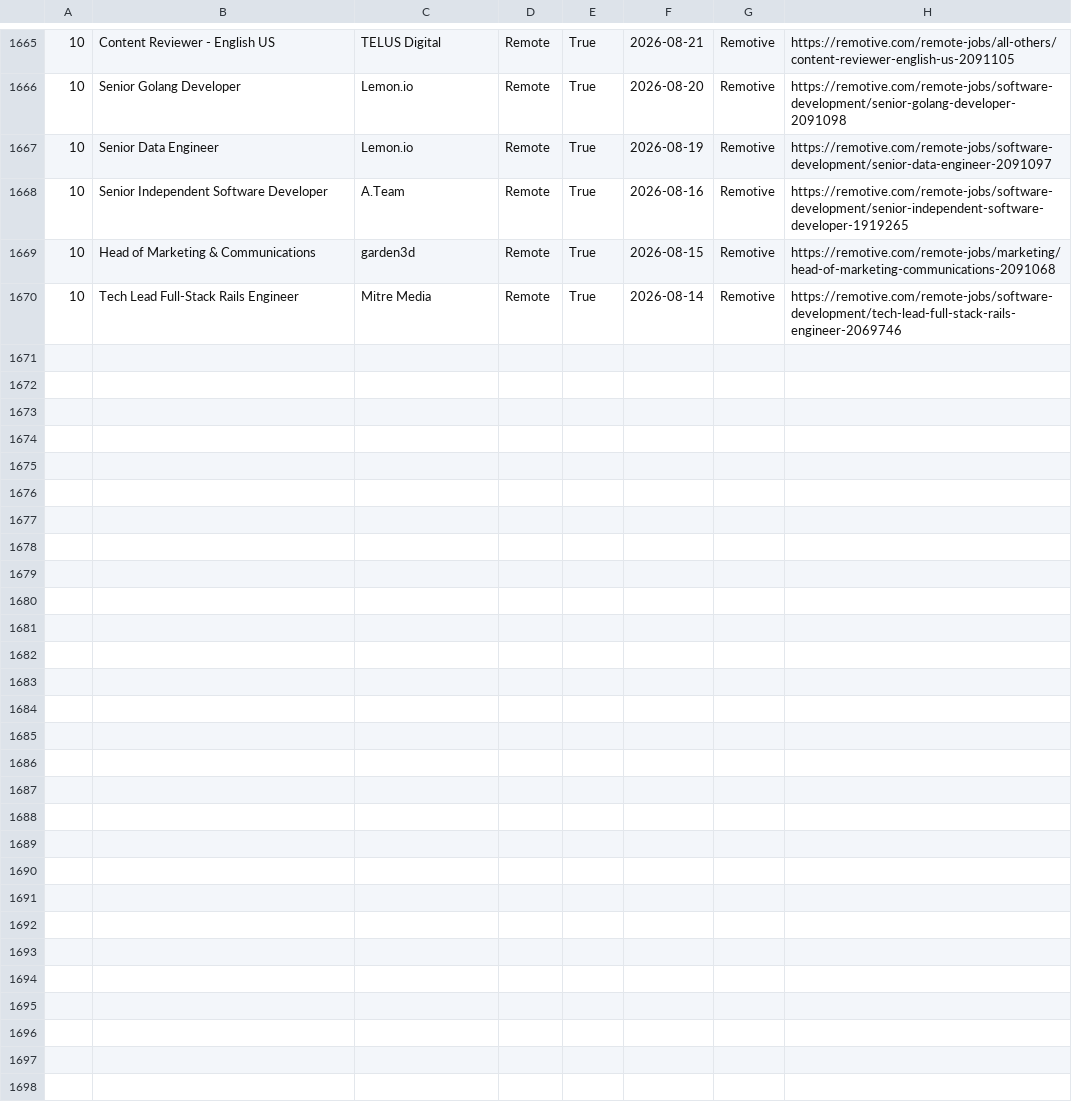
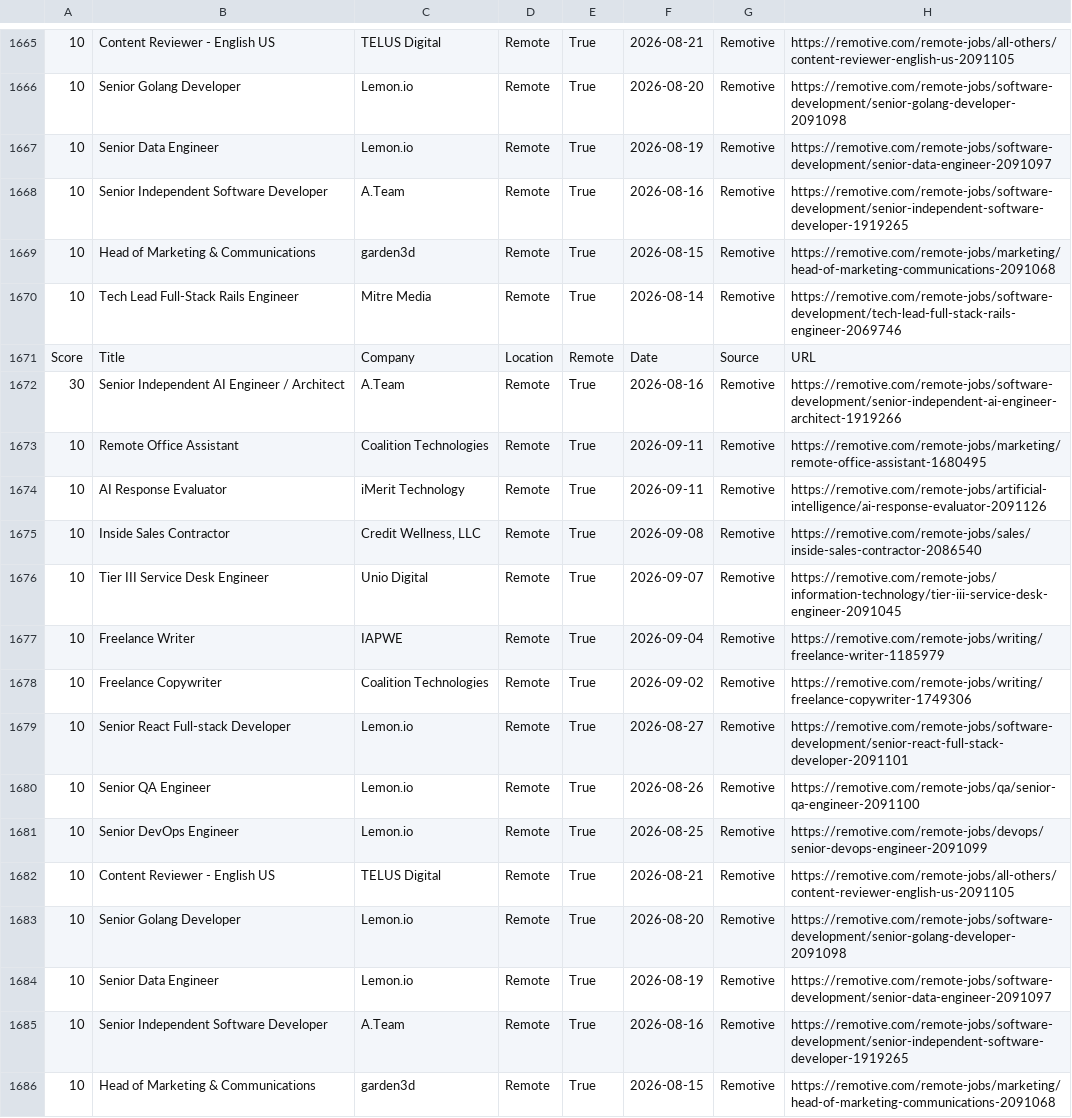
Before and after one commit to hamedmit/JobScraper, a CSV file: output/reports/jobs.csv, drawn as a sheet; only a part is shown, gaps mark what is left out; the diff names each change by its address in the sheet, - before the commit and + after, or states it on an @@ line.

```diff
--- a/output/reports/jobs.csv
+++ b/output/reports/jobs.csv
+row 1671: Score | Title | Company | Location | Remote | Date | Source | URL
+row 1672: 30 | Senior Independent AI Engineer / Architect | A.Team | Remote | True | 2026-08-16 | Remotive | https://remotive.com/remote-jobs/software-development/senior-independent-ai-engineer-architect-1919266
+row 1673: 10 | Remote Office Assistant | Coalition Technologies | Remote | True | 2026-09-11 | Remotive | https://remotive.com/remote-jobs/marketing/remote-office-assistant-1680495
+row 1674: 10 | AI Response Evaluator | iMerit Technology | Remote | True | 2026-09-11 | Remotive | https://remotive.com/remote-jobs/artificial-intelligence/ai-response-evaluator-2091126
+row 1675: 10 | Inside Sales Contractor | Credit Wellness, LLC | Remote | True | 2026-09-08 | Remotive | https://remotive.com/remote-jobs/sales/inside-sales-contractor-2086540
+row 1676: 10 | Tier III Service Desk Engineer | Unio Digital | Remote | True | 2026-09-07 | Remotive | https://remotive.com/remote-jobs/information-technology/tier-iii-service-desk-engineer-2091045
+row 1677: 10 | Freelance Writer | IAPWE | Remote | True | 2026-09-04 | Remotive | https://remotive.com/remote-jobs/writing/freelance-writer-1185979
+row 1678: 10 | Freelance Copywriter | Coalition Technologies | Remote | True | 2026-09-02 | Remotive | https://remotive.com/remote-jobs/writing/freelance-copywriter-1749306
+row 1679: 10 | Senior React Full-stack Developer | Lemon.io | Remote | True | 2026-08-27 | Remotive | https://remotive.com/remote-jobs/software-development/senior-react-full-stack-developer-2091101
+row 1680: 10 | Senior QA Engineer | Lemon.io | Remote | True | 2026-08-26 | Remotive | https://remotive.com/remote-jobs/qa/senior-qa-engineer-2091100
+row 1681: 10 | Senior DevOps Engineer | Lemon.io | Remote | True | 2026-08-25 | Remotive | https://remotive.com/remote-jobs/devops/senior-devops-engineer-2091099
+row 1682: 10 | Content Reviewer - English US | TELUS Digital | Remote | True | 2026-08-21 | Remotive | https://remotive.com/remote-jobs/all-others/content-reviewer-english-us-2091105
+row 1683: 10 | Senior Golang Developer | Lemon.io | Remote | True | 2026-08-20 | Remotive | https://remotive.com/remote-jobs/software-development/senior-golang-developer-2091098
+row 1684: 10 | Senior Data Engineer | Lemon.io | Remote | True | 2026-08-19 | Remotive | https://remotive.com/remote-jobs/software-development/senior-data-engineer-2091097
+row 1685: 10 | Senior Independent Software Developer | A.Team | Remote | True | 2026-08-16 | Remotive | https://remotive.com/remote-jobs/software-development/senior-independent-software-developer-1919265
+row 1686: 10 | Head of Marketing & Communications | garden3d | Remote | True | 2026-08-15 | Remotive | https://remotive.com/remote-jobs/marketing/head-of-marketing-communications-2091068
```
Also changed, not shown: output/reports/run_history.csv.
